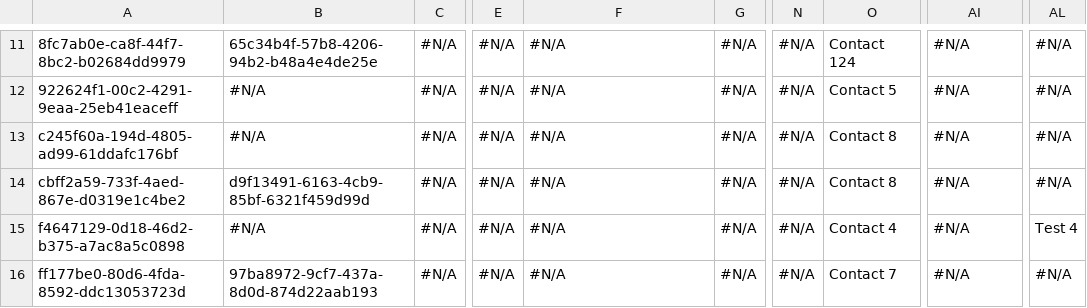
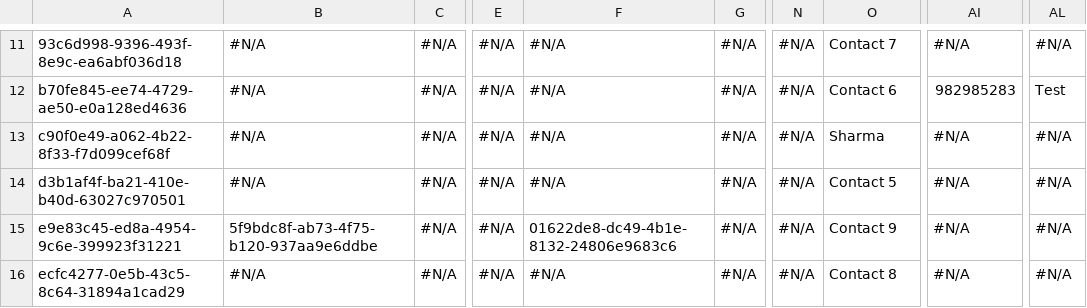
Before and after one commit to Prodlymoover/CPQ--Test-35, a CSV file: Contact.csv, drawn as a sheet; only a part is shown, gaps mark what is left out; the diff covers the shown part only; the diff names each change by its address in the sheet, - before the commit and + after, or states it on an @@ line.

```diff
--- a/Contact.csv
+++ b/Contact.csv
-A11: 8fc7ab0e-ca8f-44f7-8bc2-b02684dd9979
+A11: 93c6d998-9396-493f-8e9c-ea6abf036d18
-B11: 65c34b4f-57b8-4206-94b2-b48a4e4de25e
+B11: #N/A
-O11: Contact 124
+O11: Contact 7
-A12: 922624f1-00c2-4291-9eaa-25eb41eaceff
+A12: b70fe845-ee74-4729-ae50-e0a128ed4636
-O12: Contact 5
+O12: Contact 6
-AI12: #N/A
+AI12: 982985283
-AL12: #N/A
+AL12: Test
-A13: c245f60a-194d-4805-ad99-61ddafc176bf
+A13: c90f0e49-a062-4b22-8f33-f7d099cef68f
-O13: Contact 8
+O13: Sharma
-A14: cbff2a59-733f-4aed-867e-d0319e1c4be2
+A14: d3b1af4f-ba21-410e-b40d-63027c970501
-B14: d9f13491-6163-4cb9-85bf-6321f459d99d
+B14: #N/A
-O14: Contact 8
+O14: Contact 5
-A15: f4647129-0d18-46d2-b375-a7ac8a5c0898
+A15: e9e83c45-ed8a-4954-9c6e-399923f31221
-B15: #N/A
+B15: 5f9bdc8f-ab73-4f75-b120-937aa9e6ddbe
-F15: #N/A
+F15: 01622de8-dc49-4b1e-8132-24806e9683c6
-O15: Contact 4
+O15: Contact 9
-AL15: Test 4
+AL15: #N/A
-A16: ff177be0-80d6-4fda-8592-ddc13053723d
+A16: ecfc4277-0e5b-43c5-8c64-31894a1cad29
-B16: 97ba8972-9cf7-437a-8d0d-874d22aab193
+B16: #N/A
-O16: Contact 7
+O16: Contact 8
```
Also changed, not shown: 31 edited cells elsewhere in this file, 1 other file.
